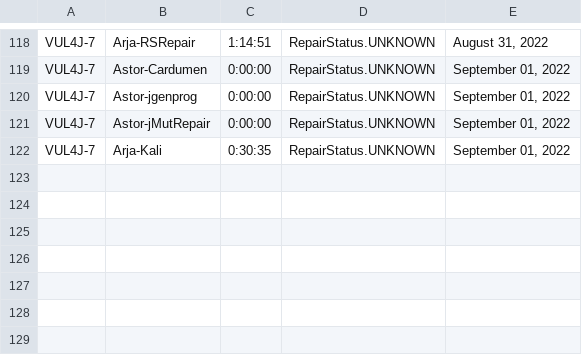
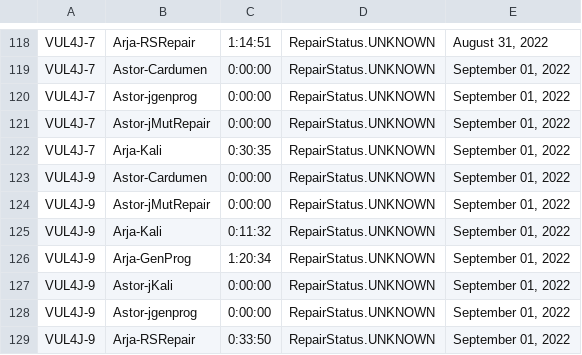
Before and after one commit to ericma1999/forked_apiarty, a CSV file: apiarty-findings/all-results.csv, drawn as a sheet; only a part is shown, gaps mark what is left out; the diff names each change by its address in the sheet, - before the commit and + after, or states it on an @@ line.

```diff
--- a/apiarty-findings/all-results.csv
+++ b/apiarty-findings/all-results.csv
+row 123: VUL4J-9 | Astor-Cardumen | 0:00:00 | RepairStatus.UNKNOWN | September 01, 2022
+row 124: VUL4J-9 | Astor-jMutRepair | 0:00:00 | RepairStatus.UNKNOWN | September 01, 2022
+row 125: VUL4J-9 | Arja-Kali | 0:11:32 | RepairStatus.UNKNOWN | September 01, 2022
+row 126: VUL4J-9 | Arja-GenProg | 1:20:34 | RepairStatus.UNKNOWN | September 01, 2022
+row 127: VUL4J-9 | Astor-jKali | 0:00:00 | RepairStatus.UNKNOWN | September 01, 2022
+row 128: VUL4J-9 | Astor-jgenprog | 0:00:00 | RepairStatus.UNKNOWN | September 01, 2022
+row 129: VUL4J-9 | Arja-RSRepair | 0:33:50 | RepairStatus.UNKNOWN | September 01, 2022
```
Also changed, not shown: apiarty-findings/timeout.csv, 20 other files.
